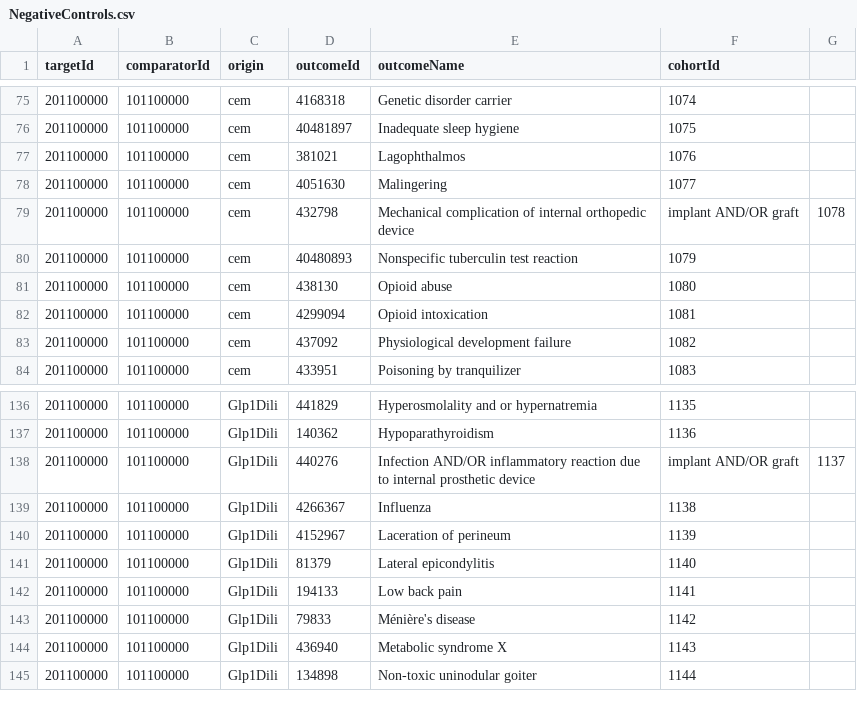
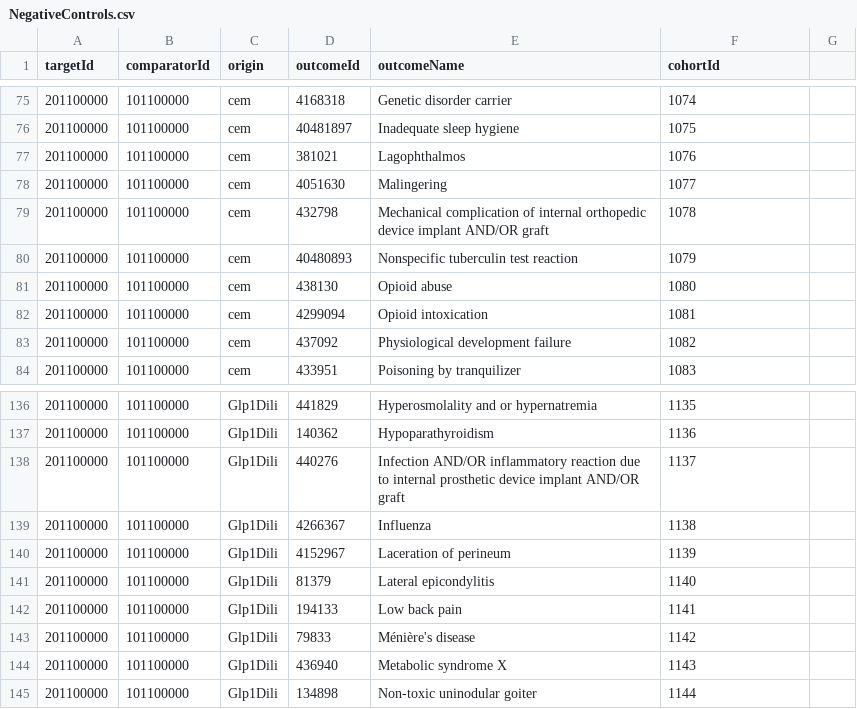
Before and after one commit to suchard-group/PsMethodsEvaluation, a CSV file: inst/settings/NegativeControls.csv, drawn as a sheet; only a part is shown, gaps mark what is left out.

Commit message:
remove more commas

```diff
--- a/inst/settings/NegativeControls.csv
+++ b/inst/settings/NegativeControls.csv
@@ -78,3 +78,3 @@ targetId,comparatorId,origin,outcomeId,outcomeName,cohortId
 201100000,101100000,cem,4051630,Malingering,1077
-201100000,101100000,cem,432798,Mechanical complication of internal orthopedic device, implant AND/OR graft,1078
+201100000,101100000,cem,432798,Mechanical complication of internal orthopedic device implant AND/OR graft,1078
 201100000,101100000,cem,40480893,Nonspecific tuberculin test reaction,1079
@@ -137,3 +137,3 @@ targetId,comparatorId,origin,outcomeId,outcomeName,cohortId
 201100000,101100000,Glp1Dili,140362,Hypoparathyroidism,1136
-201100000,101100000,Glp1Dili,440276,Infection AND/OR inflammatory reaction due to internal prosthetic device, implant AND/OR graft,1137
+201100000,101100000,Glp1Dili,440276,Infection AND/OR inflammatory reaction due to internal prosthetic device implant AND/OR graft,1137
 201100000,101100000,Glp1Dili,4266367,Influenza,1138
```
